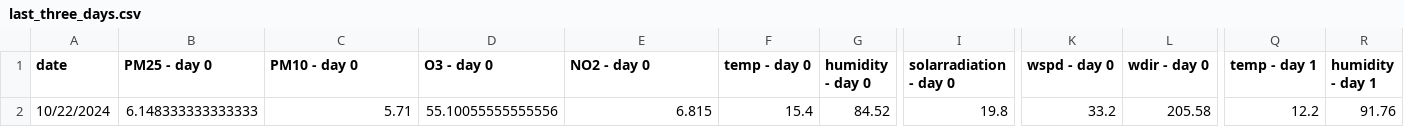
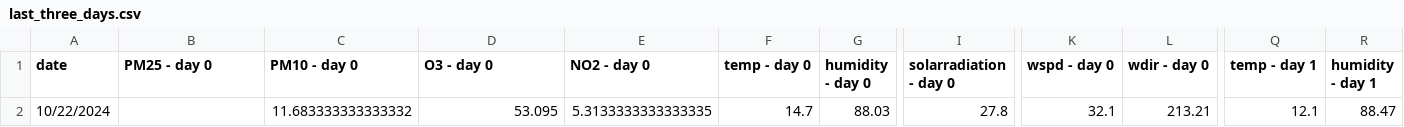
Before and after one commit to atodorov284/air-quality-forecast, a CSV file: data/model_predictions/last_three_days.csv, drawn as a sheet; only a part is shown, gaps mark what is left out; the diff covers the shown part only; the diff names each change by its address in the sheet, - before the commit and + after, or states it on an @@ line.

Commit message:
Update prediction data

```diff
--- a/data/model_predictions/last_three_days.csv
+++ b/data/model_predictions/last_three_days.csv
-B2 (PM25 - day 0): 6.148333333333333
+B2 (PM25 - day 0): (empty)
-C2 (PM10 - day 0): 5.71
+C2 (PM10 - day 0): 11.683333333333332
-D2 (O3 - day 0): 55.10055555555556
+D2 (O3 - day 0): 53.095
-E2 (NO2 - day 0): 6.815
+E2 (NO2 - day 0): 5.3133333333333335
-F2 (temp - day 0): 15.4
+F2 (temp - day 0): 14.7
-G2 (humidity - day 0): 84.52
+G2 (humidity - day 0): 88.03
-I2 (solarradiation - day 0): 19.8
+I2 (solarradiation - day 0): 27.8
-K2 (wspd - day 0): 33.2
+K2 (wspd - day 0): 32.1
-L2 (wdir - day 0): 205.58
+L2 (wdir - day 0): 213.21
-Q2 (temp - day 1): 12.2
+Q2 (temp - day 1): 12.1
-R2 (humidity - day 1): 91.76
+R2 (humidity - day 1): 88.47
```
Also changed, not shown: 10 edited cells elsewhere in this file, data/model_predictions/prediction_data.csv.
